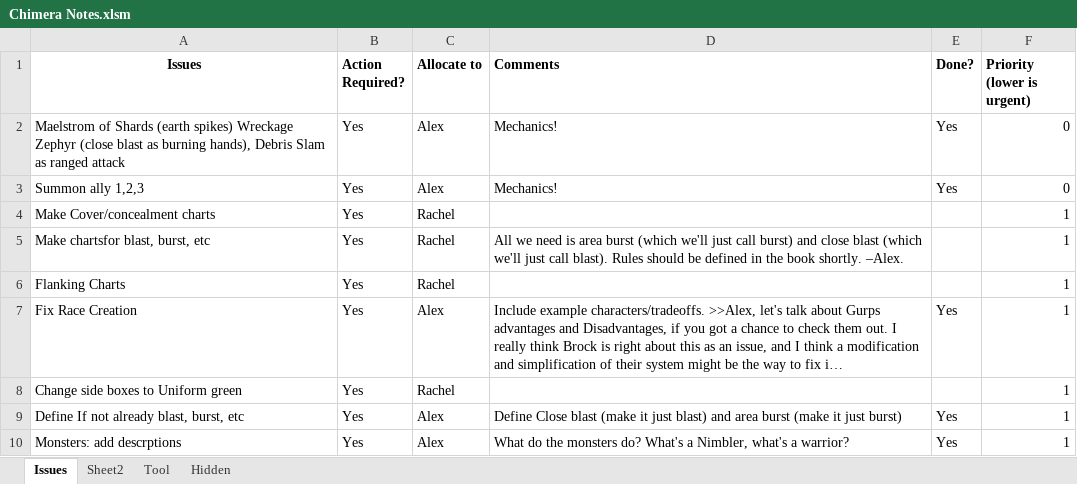
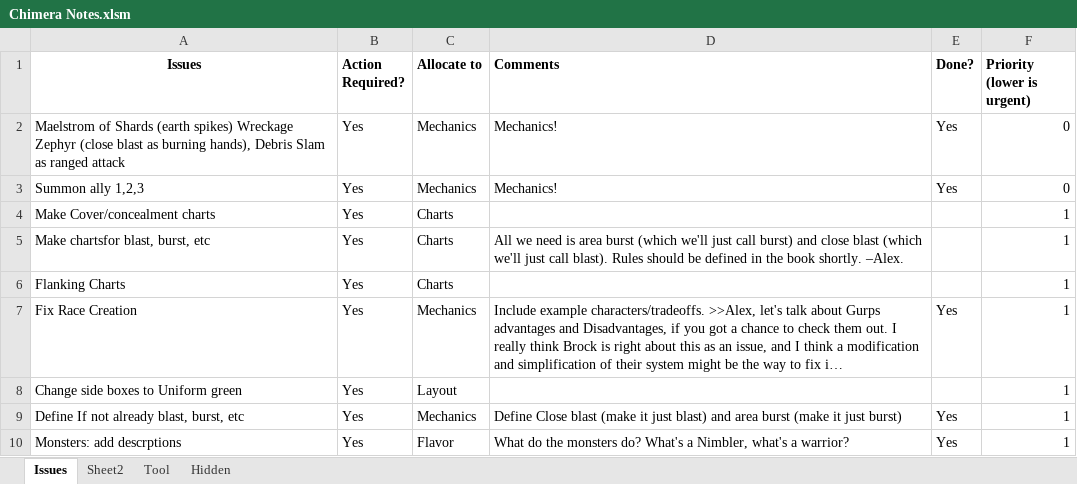
Before and after one commit to asr1/ChimeraRPG, an Excel workbook: TODO/Chimera Notes.xlsm, sheet Issues, drawn as a sheet; only a part is shown; long unchanged cells end in …; values as stored, in another font and other column widths than the file's, no borders; the diff covers the shown part only; the diff names each change by its address in the sheet, - before the commit and + after, or states it on an @@ line.

```diff
--- a/TODO/Chimera Notes.xlsm (sheet Issues)
+++ b/TODO/Chimera Notes.xlsm (sheet Issues)
-C2:C3 (Allocate to): Alex
+C2:C3 (Allocate to): Mechanics
-C4:C6 (Allocate to): Rachel
+C4:C6 (Allocate to): Charts
-C7 (Allocate to): Alex
+C7 (Allocate to): Mechanics
-C8 (Allocate to): Rachel
+C8 (Allocate to): Layout
-C9 (Allocate to): Alex
+C9 (Allocate to): Mechanics
-C10 (Allocate to): Alex
+C10 (Allocate to): Flavor
```
Also changed, not shown: 2 added rows and 63 edited cells elsewhere in this sheet, charts or pictures, 1 other file.
